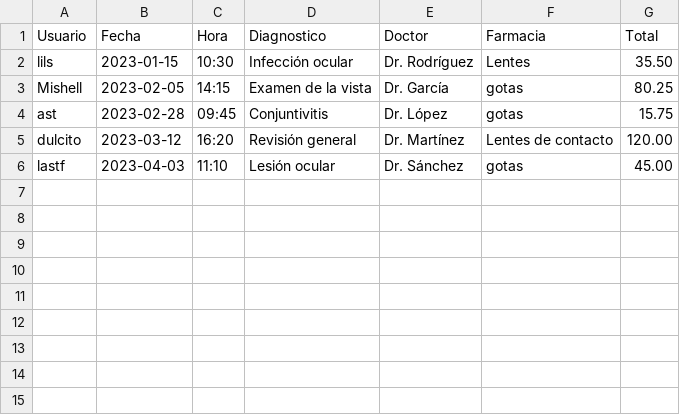
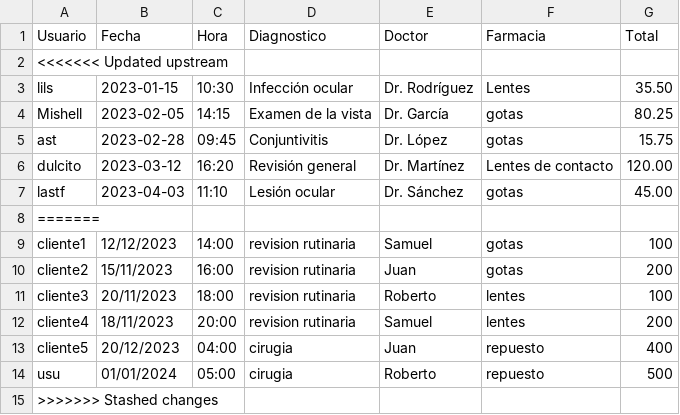
Before and after one commit to bastmre44/Proyecto-, a CSV file: clientes.csv, drawn as a sheet; the diff names each change by its address in the sheet, - before the commit and + after, or states it on an @@ line.

Commit message:
Commit3
edición de csv "usuarios" y "clientes

```diff
--- a/clientes.csv
+++ b/clientes.csv
+row 2: <<<<<<< Updated upstream
+row 8: =======
+row 9: cliente1 | 12/12/2023 | 14:00 | revision rutinaria | Samuel | gotas | 100
+row 10: cliente2 | 15/11/2023 | 16:00 | revision rutinaria | Juan | gotas | 200
+row 11: cliente3 | 20/11/2023 | 18:00 | revision rutinaria | Roberto | lentes | 100
+row 12: cliente4 | 18/11/2023 | 20:00 | revision rutinaria | Samuel | lentes | 200
+row 13: cliente5 | 20/12/2023 | 04:00 | cirugia | Juan | repuesto | 400
+row 14: usu | 01/01/2024 | 05:00 | cirugia | Roberto | repuesto | 500
+row 15: >>>>>>> Stashed changes
```
Also changed, not shown: usuarios.csv.
